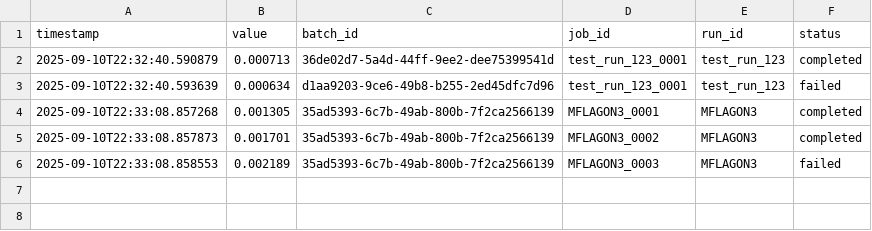
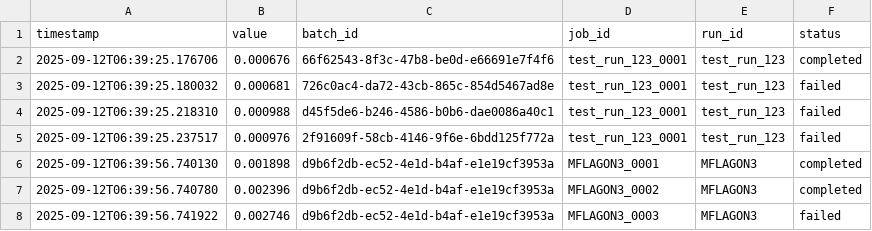
Before and after one commit to Nobukins/2bykilt, a CSV file: artifacts/metrics/job_duration_seconds.csv, drawn as a sheet.

```diff
--- a/artifacts/metrics/job_duration_seconds.csv
+++ b/artifacts/metrics/job_duration_seconds.csv
@@ -1,6 +1,8 @@
 timestamp,value,batch_id,job_id,run_id,status
-2025-09-10T22:32:40.590879,0.000713,36de02d7-5a4d-44ff-9ee2-dee75399541d,test_run_123_0001,test_run_123,completed
-2025-09-10T22:32:40.593639,0.000634,d1aa9203-9ce6-49b8-b255-2ed45dfc7d96,test_run_123_0001,test_run_123,failed
-2025-09-10T22:33:08.857268,0.001305,35ad5393-6c7b-49ab-800b-7f2ca2566139,MFLAGON3_0001,MFLAGON3,completed
-2025-09-10T22:33:08.857873,0.001701,35ad5393-6c7b-49ab-800b-7f2ca2566139,MFLAGON3_0002,MFLAGON3,completed
-2025-09-10T22:33:08.858553,0.002189,35ad5393-6c7b-49ab-800b-7f2ca2566139,MFLAGON3_0003,MFLAGON3,failed
+2025-09-12T06:39:25.176706,0.000676,66f62543-8f3c-47b8-be0d-e66691e7f4f6,test_run_123_0001,test_run_123,completed
+2025-09-12T06:39:25.180032,0.000681,726c0ac4-da72-43cb-865c-854d5467ad8e,test_run_123_0001,test_run_123,failed
+2025-09-12T06:39:25.218310,0.000988,d45f5de6-b246-4586-b0b6-dae0086a40c1,test_run_123_0001,test_run_123,failed
+2025-09-12T06:39:25.237517,0.000976,2f91609f-58cb-4146-9f6e-6bdd125f772a,test_run_123_0001,test_run_123,failed
+2025-09-12T06:39:56.740130,0.001898,d9b6f2db-ec52-4e1d-b4af-e1e19cf3953a,MFLAGON3_0001,MFLAGON3,completed
+2025-09-12T06:39:56.740780,0.002396,d9b6f2db-ec52-4e1d-b4af-e1e19cf3953a,MFLAGON3_0002,MFLAGON3,completed
+2025-09-12T06:39:56.741922,0.002746,d9b6f2db-ec52-4e1d-b4af-e1e19cf3953a,MFLAGON3_0003,MFLAGON3,failed
```
Also changed, not shown: artifacts/metrics/batch_created.csv, artifacts/metrics/batch_size.csv, 9 other files.
